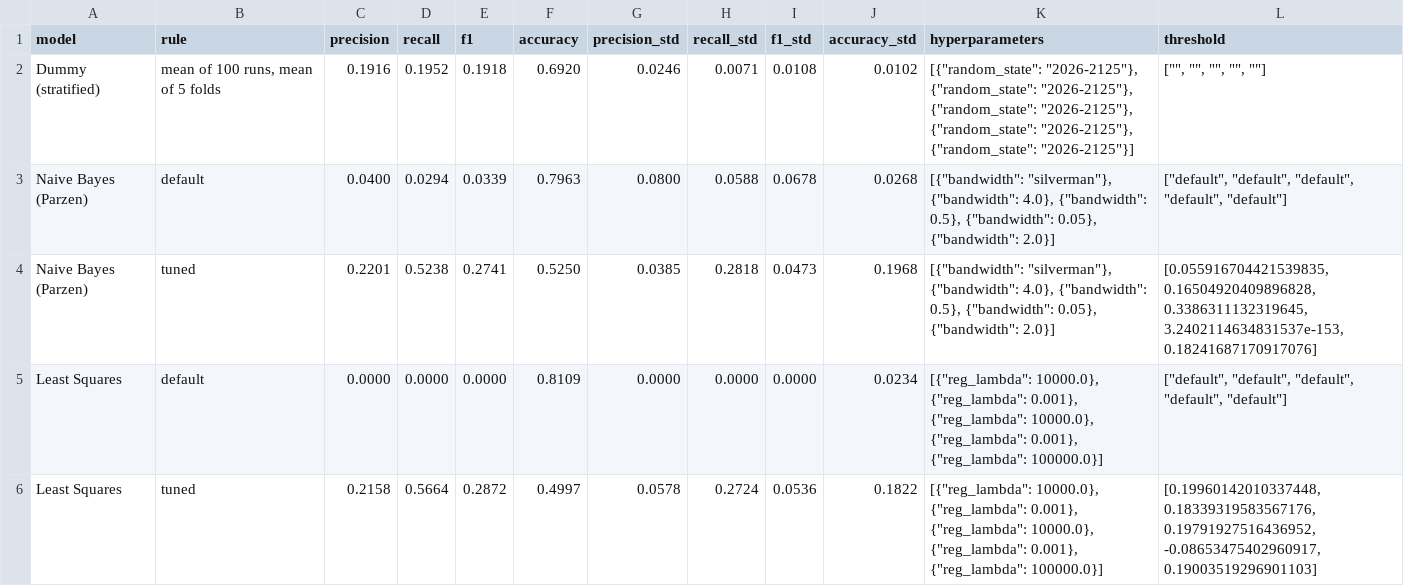
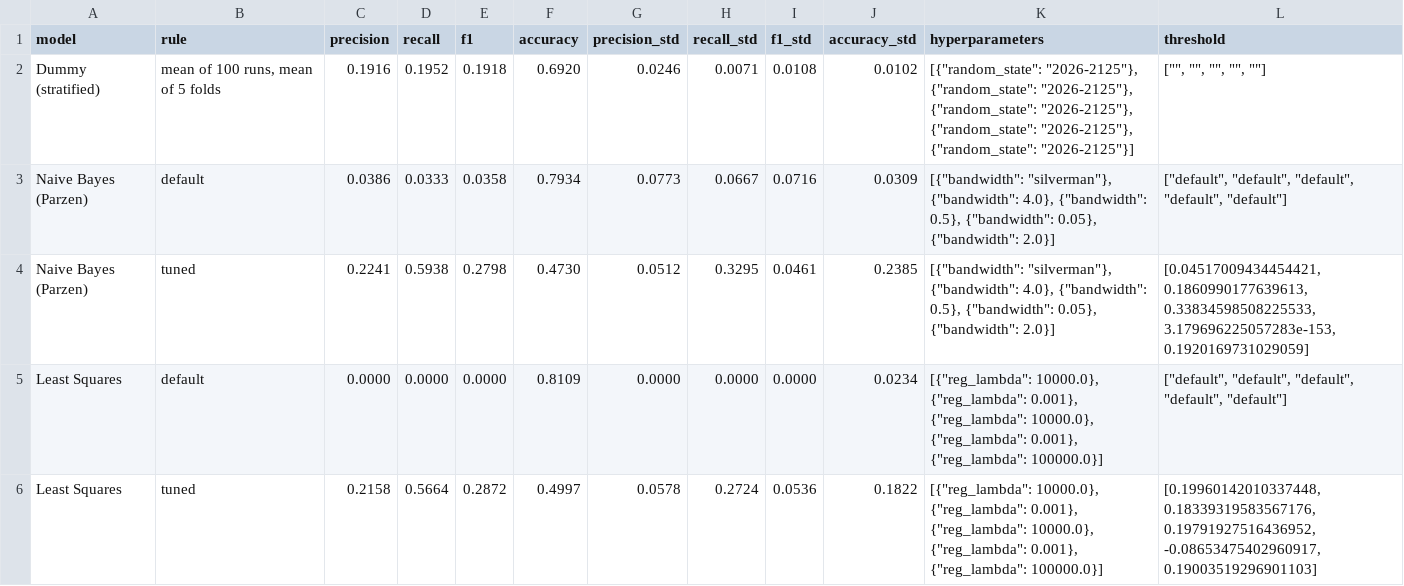
Before and after one commit to chensy618/pattern-recognition, a CSV file: results/problem1/registry_results_kfold.csv, drawn as a sheet; only a part is shown.

```diff
--- a/results/problem1/registry_results_kfold.csv
+++ b/results/problem1/registry_results_kfold.csv
@@ -2,4 +2,4 @@ model,rule,precision,recall,f1,accuracy,precision_std,recall_std,f1_std,accuracy
 Dummy (stratified),"mean of 100 runs, mean of 5 folds",0.1916,0.1952,0.1918,0.6920,0.0246,0.0071,0.0108,0.0102,"[{""random_state"": ""2026-2125""}, {""random_state"": ""2026-2125""}, {""random_state"": ""2026-2125""}, {""random_state"": ""2026-2125""}, {""random_state"": ""2026-2125""}]","["""", """", """", """", """"]"
-Naive Bayes (Parzen),default,0.0400,0.0294,0.0339,0.7963,0.0800,0.0588,0.0678,0.0268,"[{""bandwidth"": ""silverman""}, {""bandwidth"": 4.0}, {""bandwidth"": 0.5}, {""bandwidth"": 0.05}, {""bandwidth"": 2.0}]","[""default"", ""default"", ""default"", ""default"", ""default""]"
-Naive Bayes (Parzen),tuned,0.2201,0.5238,0.2741,0.5250,0.0385,0.2818,0.0473,0.1968,"[{""bandwidth"": ""silverman""}, {""bandwidth"": 4.0}, {""bandwidth"": 0.5}, {""bandwidth"": 0.05}, {""bandwidth"": 2.0}]","[0.055916704421539835, 0.16504920409896828, 0.3386311132319645, 3.2402114634831537e-153, 0.18241687170917076]"
+Naive Bayes (Parzen),default,0.0386,0.0333,0.0358,0.7934,0.0773,0.0667,0.0716,0.0309,"[{""bandwidth"": ""silverman""}, {""bandwidth"": 4.0}, {""bandwidth"": 0.5}, {""bandwidth"": 0.05}, {""bandwidth"": 2.0}]","[""default"", ""default"", ""default"", ""default"", ""default""]"
+Naive Bayes (Parzen),tuned,0.2241,0.5938,0.2798,0.4730,0.0512,0.3295,0.0461,0.2385,"[{""bandwidth"": ""silverman""}, {""bandwidth"": 4.0}, {""bandwidth"": 0.5}, {""bandwidth"": 0.05}, {""bandwidth"": 2.0}]","[0.04517009434454421, 0.1860990177639613, 0.33834598508225533, 3.179696225057283e-153, 0.1920169731029059]"
 Least Squares,default,0.0000,0.0000,0.0000,0.8109,0.0000,0.0000,0.0000,0.0234,"[{""reg_lambda"": 10000.0}, {""reg_lambda"": 0.001}, {""reg_lambda"": 10000.0}, {""reg_lambda"": 0.001}, {""reg_lambda"": 100000.0}]","[""default"", ""default"", ""default"", ""default"", ""default""]"
```
Also changed, not shown: results/problem1/bagging_results.csv, results/problem1/bagging_results_cv.csv, 22 other files.
